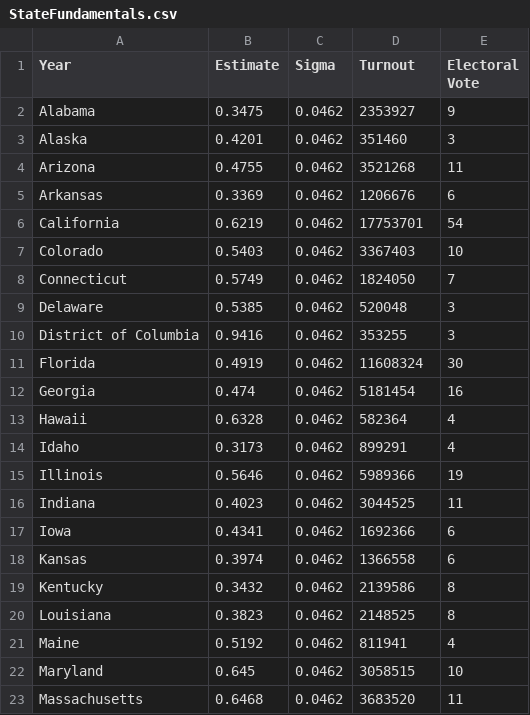
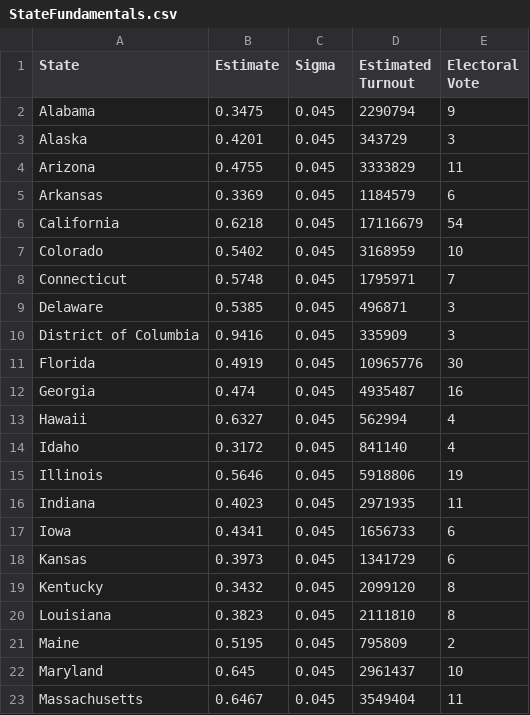
Before and after one commit to jkappelmeier/Presidential-Model, a CSV file: Data/StateFundamentals.csv, drawn as a sheet; only a part is shown; the diff covers the shown part only.

```diff
--- a/Data/StateFundamentals.csv
+++ b/Data/StateFundamentals.csv
@@ -1,23 +1,23 @@
-Year,Estimate,Sigma,Turnout,Electoral Vote
-Alabama,0.3475,0.0462,2353927,9
-Alaska,0.4201,0.0462,351460,3
-Arizona,0.4755,0.0462,3521268,11
-Arkansas,0.3369,0.0462,1206676,6
-California,0.6219,0.0462,17753701,54
-Colorado,0.5403,0.0462,3367403,10
-Connecticut,0.5749,0.0462,1824050,7
-Delaware,0.5385,0.0462,520048,3
-District of Columbia,0.9416,0.0462,353255,3
-Florida,0.4919,0.0462,11608324,30
-Georgia,0.474,0.0462,5181454,16
-Hawaii,0.6328,0.0462,582364,4
-Idaho,0.3173,0.0462,899291,4
-Illinois,0.5646,0.0462,5989366,19
-Indiana,0.4023,0.0462,3044525,11
-Iowa,0.4341,0.0462,1692366,6
-Kansas,0.3974,0.0462,1366558,6
-Kentucky,0.3432,0.0462,2139586,8
-Louisiana,0.3823,0.0462,2148525,8
-Maine,0.5192,0.0462,811941,4
-Maryland,0.645,0.0462,3058515,10
-Massachusetts,0.6468,0.0462,3683520,11
+State,Estimate,Sigma,Estimated Turnout,Electoral Vote
+Alabama,0.3475,0.045,2290794,9
+Alaska,0.4201,0.045,343729,3
+Arizona,0.4755,0.045,3333829,11
+Arkansas,0.3369,0.045,1184579,6
+California,0.6218,0.045,17116679,54
+Colorado,0.5402,0.045,3168959,10
+Connecticut,0.5748,0.045,1795971,7
+Delaware,0.5385,0.045,496871,3
+District of Columbia,0.9416,0.045,335909,3
+Florida,0.4919,0.045,10965776,30
+Georgia,0.474,0.045,4935487,16
+Hawaii,0.6327,0.045,562994,4
+Idaho,0.3172,0.045,841140,4
+Illinois,0.5646,0.045,5918806,19
+Indiana,0.4023,0.045,2971935,11
+Iowa,0.4341,0.045,1656733,6
+Kansas,0.3973,0.045,1341729,6
+Kentucky,0.3432,0.045,2099120,8
+Louisiana,0.3823,0.045,2111810,8
+Maine,0.5195,0.045,795809,2
+Maryland,0.645,0.045,2961437,10
+Massachusetts,0.6467,0.045,3549404,11
```
Also changed, not shown: 5 added rows and 65 edited cells elsewhere in this file, Data/Polls.csv, Data/StateCorrelation.csv, 14 other files.
